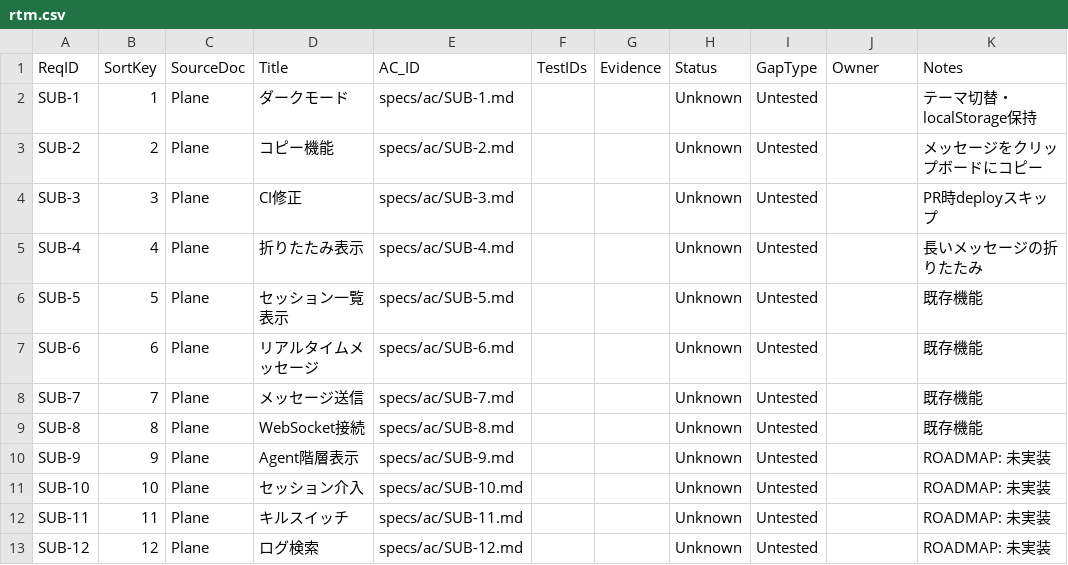
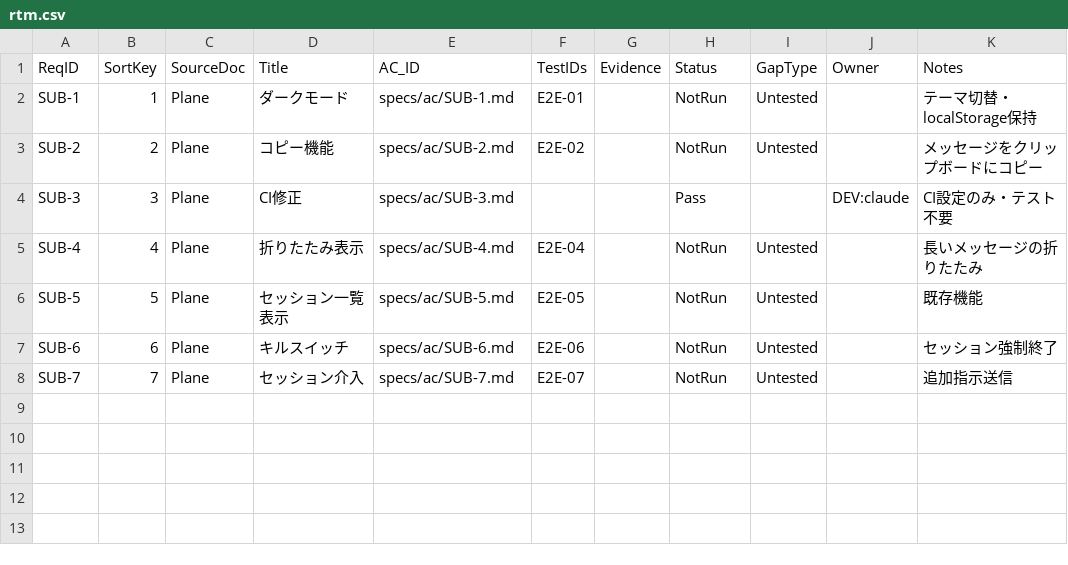
Before and after one commit to CycleTree/subchat, a CSV file: docs/rtm.csv, drawn as a sheet.

Commit message:
test(e2e): add real E2E tests for SUB-2 copy feature
- Replace stub tests with actual Playwright tests
- Add data-testid to message components
- Update RTM with test IDs
- Tests check for copy button, clipboard, and snackbar

```diff
--- a/docs/rtm.csv
+++ b/docs/rtm.csv
@@ -1,13 +1,8 @@
 ReqID,SortKey,SourceDoc,Title,AC_ID,TestIDs,Evidence,Status,GapType,Owner,Notes
-SUB-1,1,Plane,ダークモード,specs/ac/SUB-1.md,,,Unknown,Untested,,テーマ切替・localStorage保持
-SUB-2,2,Plane,コピー機能,specs/ac/SUB-2.md,,,Unknown,Untested,,メッセージをクリップボードにコピー
-SUB-3,3,Plane,CI修正,specs/ac/SUB-3.md,,,Unknown,Untested,,PR時deployスキップ
-SUB-4,4,Plane,折りたたみ表示,specs/ac/SUB-4.md,,,Unknown,Untested,,長いメッセージの折りたたみ
-SUB-5,5,Plane,セッション一覧表示,specs/ac/SUB-5.md,,,Unknown,Untested,,既存機能
-SUB-6,6,Plane,リアルタイムメッセージ,specs/ac/SUB-6.md,,,Unknown,Untested,,既存機能
-SUB-7,7,Plane,メッセージ送信,specs/ac/SUB-7.md,,,Unknown,Untested,,既存機能
-SUB-8,8,Plane,WebSocket接続,specs/ac/SUB-8.md,,,Unknown,Untested,,既存機能
-SUB-9,9,Plane,Agent階層表示,specs/ac/SUB-9.md,,,Unknown,Untested,,ROADMAP: 未実装
-SUB-10,10,Plane,セッション介入,specs/ac/SUB-10.md,,,Unknown,Untested,,ROADMAP: 未実装
-SUB-11,11,Plane,キルスイッチ,specs/ac/SUB-11.md,,,Unknown,Untested,,ROADMAP: 未実装
-SUB-12,12,Plane,ログ検索,specs/ac/SUB-12.md,,,Unknown,Untested,,ROADMAP: 未実装
+SUB-1,1,Plane,ダークモード,specs/ac/SUB-1.md,E2E-01,,NotRun,Untested,,テーマ切替・localStorage保持
+SUB-2,2,Plane,コピー機能,specs/ac/SUB-2.md,E2E-02,,NotRun,Untested,,メッセージをクリップボードにコピー
+SUB-3,3,Plane,CI修正,specs/ac/SUB-3.md,,,Pass,,DEV:claude,CI設定のみ・テスト不要
+SUB-4,4,Plane,折りたたみ表示,specs/ac/SUB-4.md,E2E-04,,NotRun,Untested,,長いメッセージの折りたたみ
+SUB-5,5,Plane,セッション一覧表示,specs/ac/SUB-5.md,E2E-05,,NotRun,Untested,,既存機能
+SUB-6,6,Plane,キルスイッチ,specs/ac/SUB-6.md,E2E-06,,NotRun,Untested,,セッション強制終了
+SUB-7,7,Plane,セッション介入,specs/ac/SUB-7.md,E2E-07,,NotRun,Untested,,追加指示送信
```
Also changed, not shown: 2 other files.
